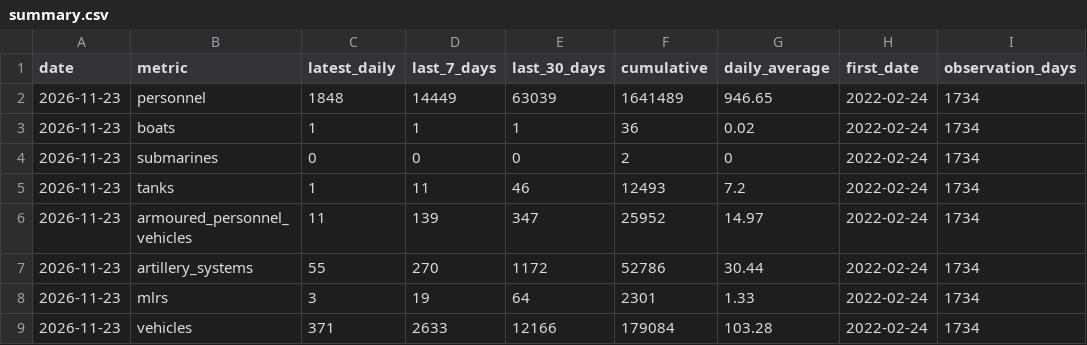
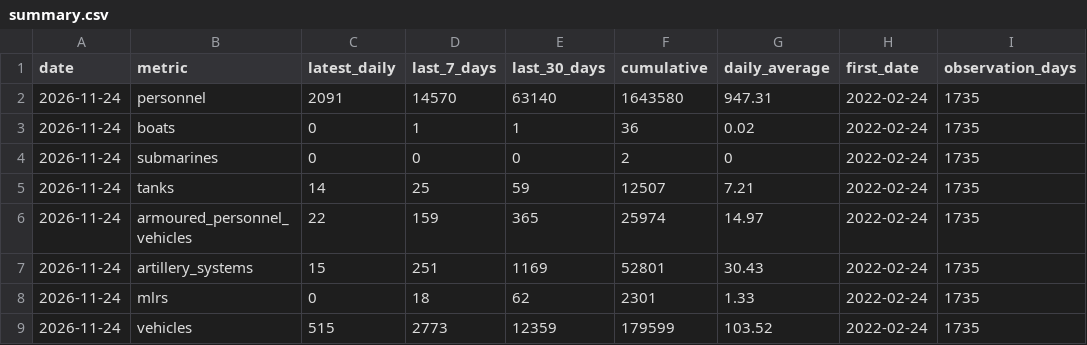
Before and after one commit to MarioJemic/russianlosses-data, a CSV file: data/v1/losses/summary.csv, drawn as a sheet; only a part is shown; the diff covers the shown part only.

```diff
--- a/data/v1/losses/summary.csv
+++ b/data/v1/losses/summary.csv
@@ -1,9 +1,9 @@
 date,metric,latest_daily,last_7_days,last_30_days,cumulative,daily_average,first_date,observation_days
-2026-11-23,personnel,1848,14449,63039,1641489,946.65,2022-02-24,1734
-2026-11-23,boats,1,1,1,36,0.02,2022-02-24,1734
-2026-11-23,submarines,0,0,0,2,0,2022-02-24,1734
-2026-11-23,tanks,1,11,46,12493,7.2,2022-02-24,1734
-2026-11-23,armoured_personnel_vehicles,11,139,347,25952,14.97,2022-02-24,1734
-2026-11-23,artillery_systems,55,270,1172,52786,30.44,2022-02-24,1734
-2026-11-23,mlrs,3,19,64,2301,1.33,2022-02-24,1734
-2026-11-23,vehicles,371,2633,12166,179084,103.28,2022-02-24,1734
+2026-11-24,personnel,2091,14570,63140,1643580,947.31,2022-02-24,1735
+2026-11-24,boats,0,1,1,36,0.02,2022-02-24,1735
+2026-11-24,submarines,0,0,0,2,0,2022-02-24,1735
+2026-11-24,tanks,14,25,59,12507,7.21,2022-02-24,1735
+2026-11-24,armoured_personnel_vehicles,22,159,365,25974,14.97,2022-02-24,1735
+2026-11-24,artillery_systems,15,251,1169,52801,30.43,2022-02-24,1735
+2026-11-24,mlrs,0,18,62,2301,1.33,2022-02-24,1735
+2026-11-24,vehicles,515,2773,12359,179599,103.52,2022-02-24,1735
```
Also changed, not shown: 31 edited cells elsewhere in this file, data/v1/losses/cumulative.csv, data/v1/losses/daily.csv, 32 other files.
